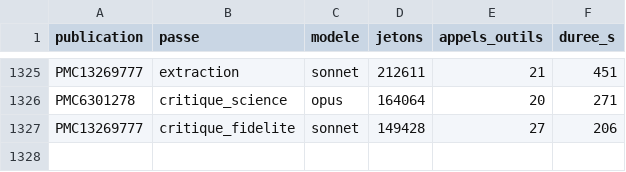
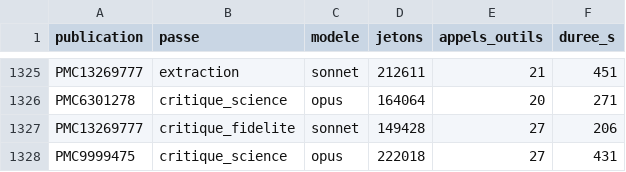
Before and after one commit to TerryChauvin/synthgraph-multi-agent-cloud, a CSV file: audits/jetons.csv, drawn as a sheet; only a part is shown, gaps mark what is left out.

```diff
--- a/audits/jetons.csv
+++ b/audits/jetons.csv
@@ -1327 +1327,2 @@ PMC6301278,critique_science,opus,164064,20,271
 PMC13269777,critique_fidelite,sonnet,149428,27,206
+PMC9999475,critique_science,opus,222018,27,431
```
Also changed, not shown: 3 other files.
